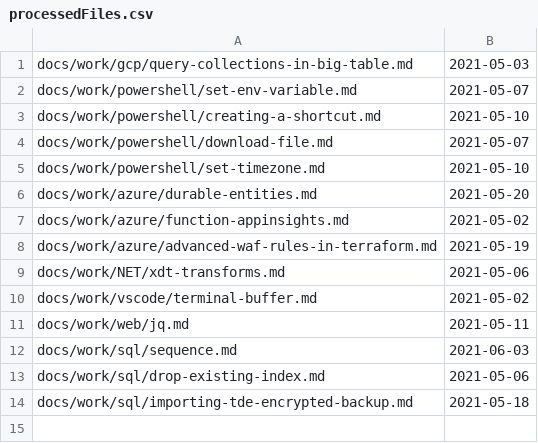
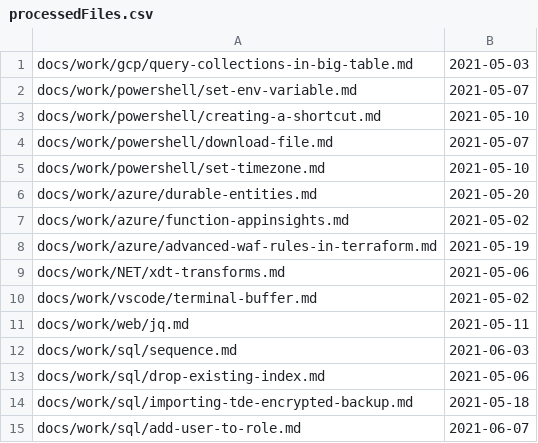
Before and after one commit to stimms/Blog, a CSV file: processedFiles.csv, drawn as a sheet.

```diff
--- a/processedFiles.csv
+++ b/processedFiles.csv
@@ -14 +14,2 @@ docs/work/sql/drop-existing-index.md,2021-05-06
 docs/work/sql/importing-tde-encrypted-backup.md,2021-05-18
+docs/work/sql/add-user-to-role.md,2021-06-07
```
Also changed, not shown: 1 other file.
